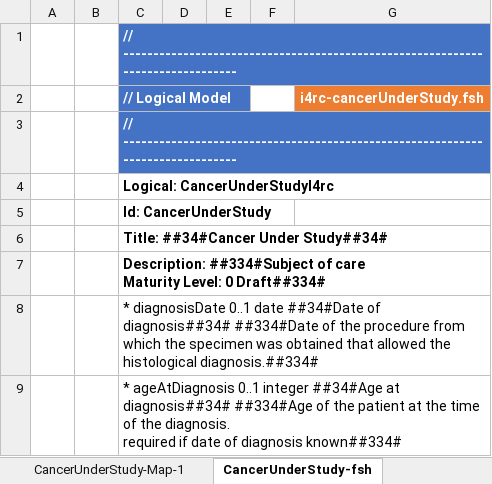
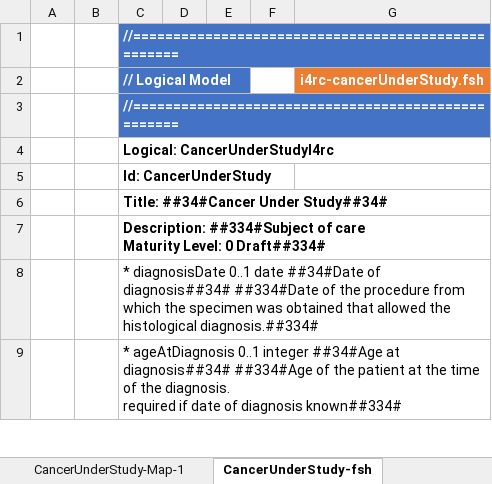
Before and after one commit to hl7-eu/idea4rc, an Excel workbook: src-models/idea4rc-model-maps.xlsm, sheet CancerUnderStudy-fsh, drawn as a sheet; only a part is shown; values as stored, in another font and other column widths than the file's, no borders; charts and pictures not drawn; the diff covers the shown part only; the diff names each change by its address in the sheet, - before the commit and + after, or states it on an @@ line.

```diff
--- a/src-models/idea4rc-model-maps.xlsm (sheet CancerUnderStudy-fsh)
+++ b/src-models/idea4rc-model-maps.xlsm (sheet CancerUnderStudy-fsh)
-C1: // -------------------------------------------------------------------------------
+C1: //===================================================
-C3: // -------------------------------------------------------------------------------
+C3: //===================================================
```
Also changed, not shown: 39 added rows elsewhere in this sheet, sheet CancerUnderStudy, formulas that keep their value, charts or pictures, 2 other files.
